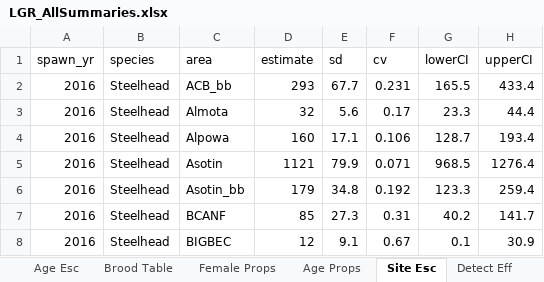
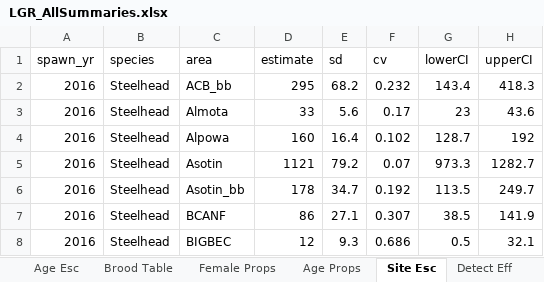
Before and after one commit to ryankinzer/SnakeBasinFishStatus, an Excel workbook: Abundance_results/LGR_AllSummaries.xlsx, sheet Site Esc, drawn as a sheet; only a part is shown; values as stored, in another font and other column widths than the file's, no borders; the diff covers the shown part only; the diff names each change by its address in the sheet, - before the commit and + after, or states it on an @@ line.

```diff
--- a/Abundance_results/LGR_AllSummaries.xlsx (sheet Site Esc)
+++ b/Abundance_results/LGR_AllSummaries.xlsx (sheet Site Esc)
-D2 (estimate): 293
+D2 (estimate): 295
-E2 (sd): 67.7
+E2 (sd): 68.2
-F2 (cv): 0.231
+F2 (cv): 0.232
-G2 (lowerCI): 165.5
+G2 (lowerCI): 143.4
-H2 (upperCI): 433.4
+H2 (upperCI): 418.3
-D3 (estimate): 32
+D3 (estimate): 33
-G3 (lowerCI): 23.3
+G3 (lowerCI): 23
-H3 (upperCI): 44.4
+H3 (upperCI): 43.6
-E4 (sd): 17.1
+E4 (sd): 16.4
-F4 (cv): 0.106
+F4 (cv): 0.102
-H4 (upperCI): 193.4
+H4 (upperCI): 192
-E5 (sd): 79.9
+E5 (sd): 79.2
-F5 (cv): 0.071
+F5 (cv): 0.07
-G5 (lowerCI): 968.5
+G5 (lowerCI): 973.3
-H5 (upperCI): 1276.4
+H5 (upperCI): 1282.7
-D6 (estimate): 179
+D6 (estimate): 178
-E6 (sd): 34.8
+E6 (sd): 34.7
-G6 (lowerCI): 123.3
+G6 (lowerCI): 113.5
-H6 (upperCI): 259.4
+H6 (upperCI): 249.7
-D7 (estimate): 85
+D7 (estimate): 86
-E7 (sd): 27.3
+E7 (sd): 27.1
-F7 (cv): 0.31
+F7 (cv): 0.307
-G7 (lowerCI): 40.2
+G7 (lowerCI): 38.5
-H7 (upperCI): 141.7
+H7 (upperCI): 141.9
-E8 (sd): 9.1
+E8 (sd): 9.3
-F8 (cv): 0.67
+F8 (cv): 0.686
-G8 (lowerCI): 0.1
+G8 (lowerCI): 0.5
-H8 (upperCI): 30.9
+H8 (upperCI): 32.1
```
Also changed, not shown: 958 edited cells elsewhere in this sheet, sheet Age Props, sheet Age Esc, sheet Total Esc, sheet Female Props, sheet Female Esc, sheet Brood Table, 7 other files.
